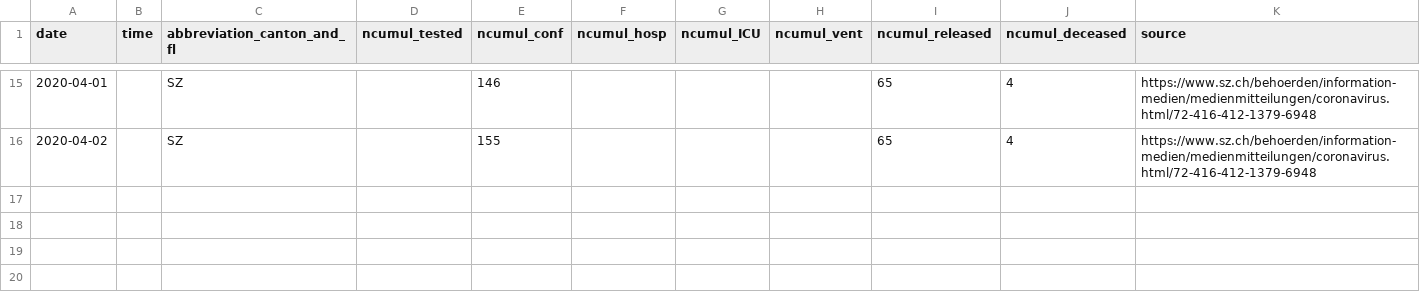
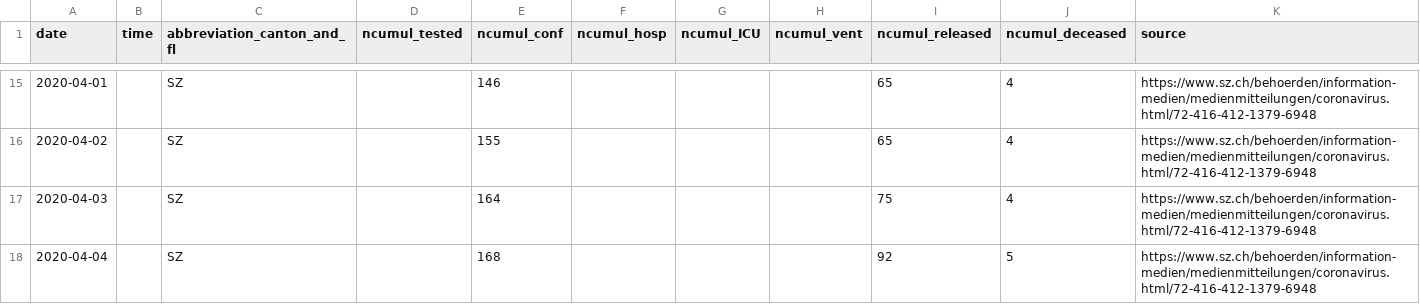
Before and after one commit to jcblemai/R0_BBRC_experiment, a CSV file: data/ch/cases/COVID19_Fallzahlen_Kanton_SZ_total.csv, drawn as a sheet; only a part is shown, gaps mark what is left out; the diff names each change by its address in the sheet, - before the commit and + after, or states it on an @@ line.

```diff
--- a/data/ch/cases/COVID19_Fallzahlen_Kanton_SZ_total.csv
+++ b/data/ch/cases/COVID19_Fallzahlen_Kanton_SZ_total.csv
+row 17: 2020-04-03 |  | SZ |  | 164 |  |  |  | 75 | 4 | https://www.sz.ch/behoerden/information-medien/medienmitteilungen/coronavirus.html/72-416-412-1379-6948
+row 18: 2020-04-04 |  | SZ |  | 168 |  |  |  | 92 | 5 | https://www.sz.ch/behoerden/information-medien/medienmitteilungen/coronavirus.html/72-416-412-1379-6948
```
Also changed, not shown: data/ch/cases/COVID19_Fallzahlen_Kanton_AI_total.csv, data/ch/cases/COVID19_Fallzahlen_Kanton_AR_total.csv, 31 other files.
